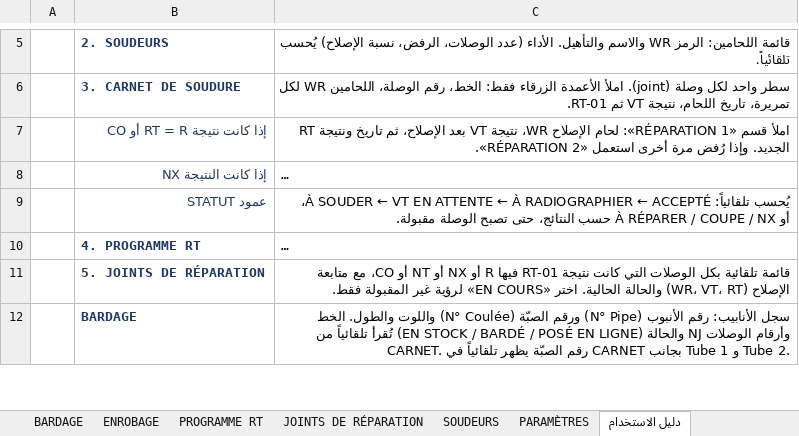
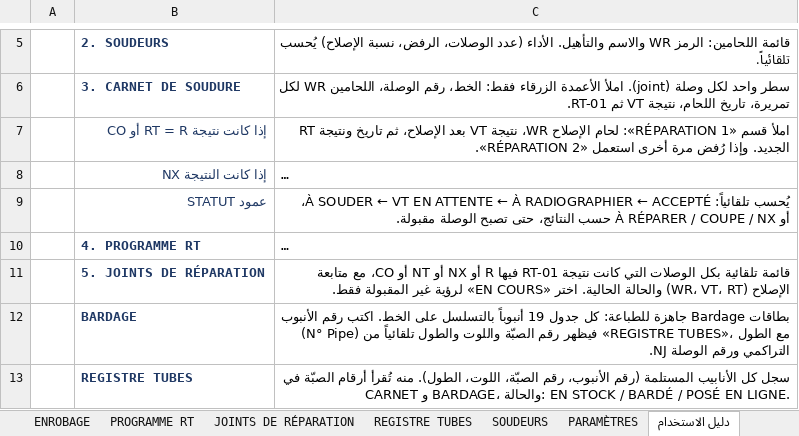
Before and after one commit to aminesdm/amine-sdm-code, an Excel workbook: welding/Carnet_de_soudure_PRO.xlsx, sheet دليل الاستخدام, drawn as a sheet; only a part is shown, gaps mark what is left out; long unchanged cells end in …; values as stored, in another font and other column widths than the file's, no borders; the diff covers the shown part only; the diff names each change by its address in the sheet, - before the commit and + after, or states it on an @@ line.

```diff
--- a/welding/Carnet_de_soudure_PRO.xlsx (sheet دليل الاستخدام)
+++ b/welding/Carnet_de_soudure_PRO.xlsx (sheet دليل الاستخدام)
+sheet tab: REGISTRE TUBES
-C12: سجل الأنابيب: رقم الأنبوب (N° Pipe) ورقم الصبّة (N° Coulée) واللوت والطول. الخط وأرقام الوصلات NJ والحالة (EN STOCK / BARDÉ / POSÉ EN LIGNE) تُقرأ تلقائياً من CARNET. رقم الصبّة يظهر تلقائياً في CARNET بجانب Tube 1 و Tube 2.
+C12: بطاقات Bardage جاهزة للطباعة: كل جدول 19 أنبوباً بالتسلسل على الخط. اكتب رقم الأنبوب (N° Pipe) فيظهر رقم الصبّة واللوت والطول تلقائياً من «REGISTRE TUBES»، مع الطول التراكمي ورقم الوصلة NJ.
+row 13:  | REGISTRE TUBES | سجل كل الأنابيب المستلمة (رقم الأنبوب، رقم الصبّة، اللوت، الطول). منه تُقرأ أرقام الصبّة في CARNET و BARDAGE، والحالة: EN STOCK / BARDÉ / POSÉ EN LIGNE.
```
Also changed, not shown: 1 edited cell elsewhere in this sheet, sheet BARDAGE, sheet ENROBAGE, formulas that keep their value, hidden cells, charts or pictures, 1 other file.
